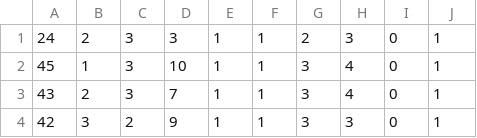
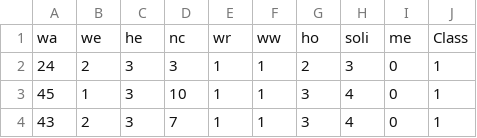
Before and after one commit to espositomarco/ML-Ensemble-Learning, a CSV file: prep_data/contraceptive/contraceptive.csv, drawn as a sheet; only a part is shown; the shorter side is filled out with more unchanged rows; the diff names each change by its address in the sheet, - before the commit and + after, or states it on an @@ line.

Commit message:
Data sets preprocessed

```diff
--- a/prep_data/contraceptive/contraceptive.csv
+++ b/prep_data/contraceptive/contraceptive.csv
+row 1: wa | we | he | nc | wr | ww | ho | soli | me | Class
```
Also changed, not shown: 36 other files.
